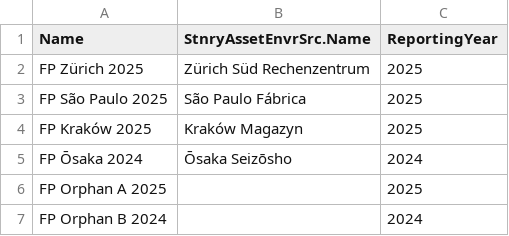
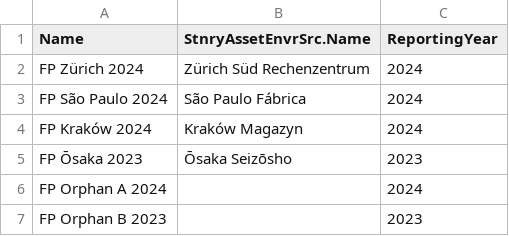
Before and after one commit to mshresponse/nzc-customreports, a CSV file: sample-data/2_StnryAssetCrbnFtprnt.csv, drawn as a sheet.

```diff
--- a/sample-data/2_StnryAssetCrbnFtprnt.csv
+++ b/sample-data/2_StnryAssetCrbnFtprnt.csv
@@ -1,7 +1,7 @@
 Name,StnryAssetEnvrSrc.Name,ReportingYear
-FP Zürich 2025,Zürich Süd Rechenzentrum,2025
-FP São Paulo 2025,São Paulo Fábrica,2025
-FP Kraków 2025,Kraków Magazyn,2025
-FP Ōsaka 2024,Ōsaka Seizōsho,2024
-FP Orphan A 2025,,2025
-FP Orphan B 2024,,2024
+FP Zürich 2024,Zürich Süd Rechenzentrum,2024
+FP São Paulo 2024,São Paulo Fábrica,2024
+FP Kraków 2024,Kraków Magazyn,2024
+FP Ōsaka 2023,Ōsaka Seizōsho,2023
+FP Orphan A 2024,,2024
+FP Orphan B 2023,,2023
```
Also changed, not shown: sample-data/1_StnryAssetEnvrSrc.csv, sample-data/3_StnryAssetEnrgyUse.csv, 28 other files.
